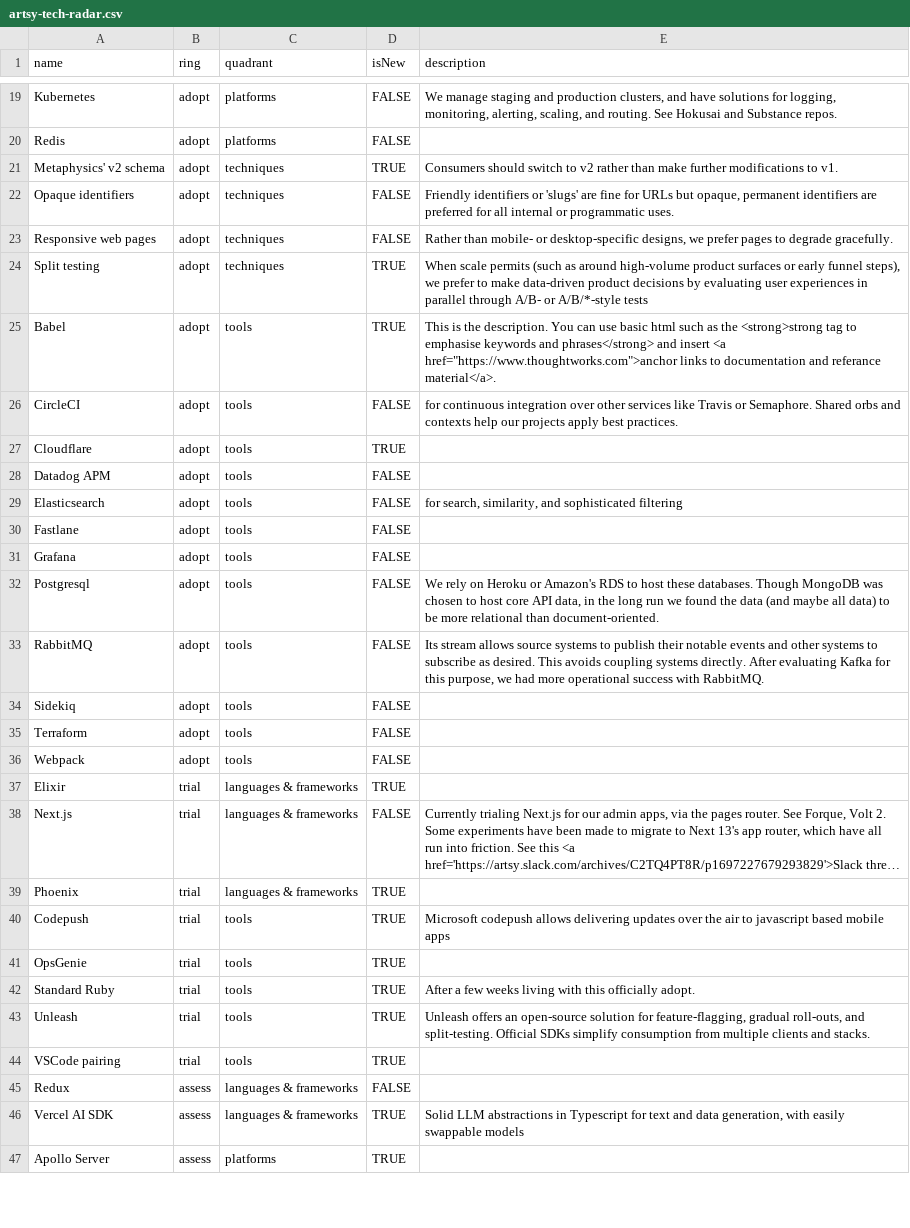
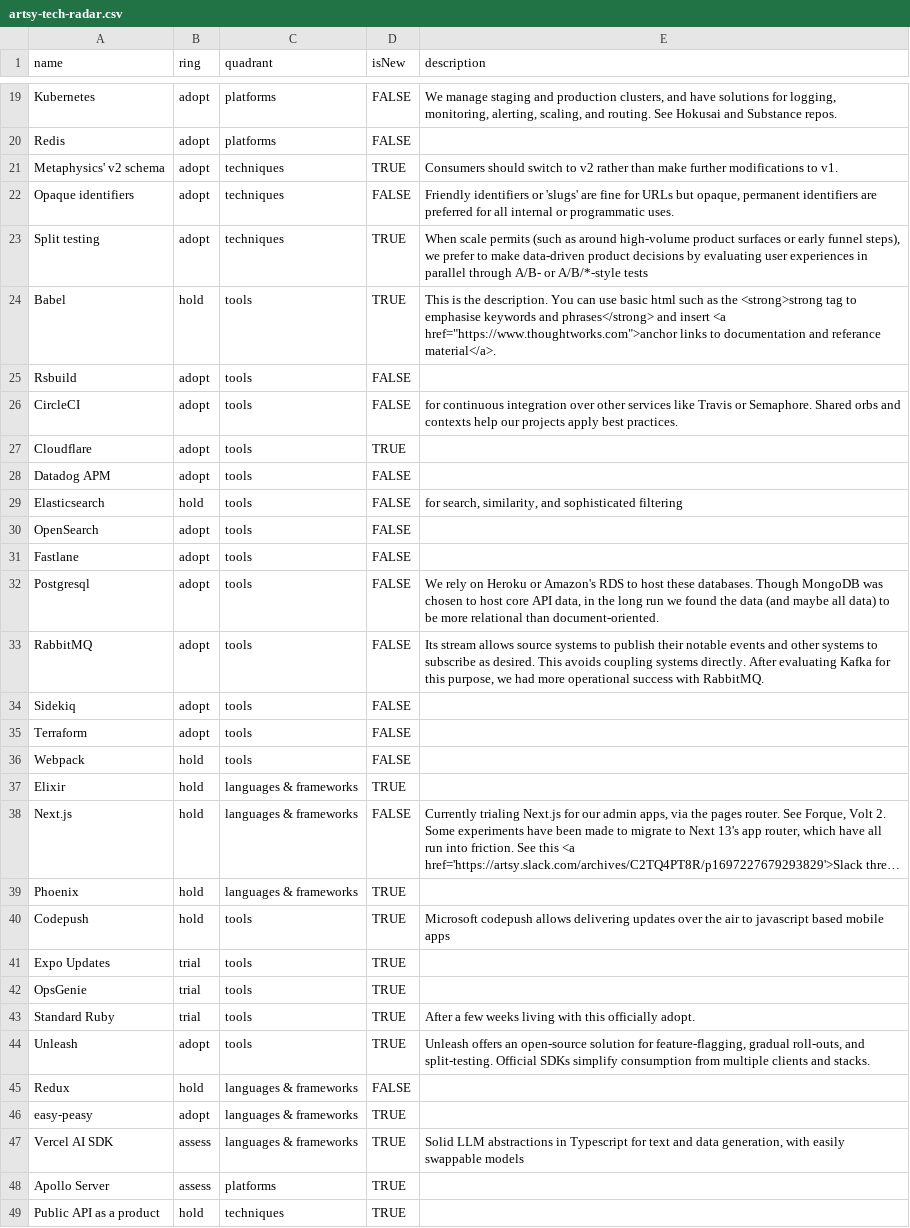
Before and after one commit to artsy/README, a CSV file: playbooks/technology_radar/artsy-tech-radar.csv, drawn as a sheet; only a part is shown, gaps mark what is left out; long unchanged cells end in …; removed rows and columns are numbered as before the commit, all else as after; the diff covers the shown part only; the diff names each change by its address in the sheet, - before the commit and + after, or states it on an @@ line.

Commit message:
wip

```diff
--- a/playbooks/technology_radar/artsy-tech-radar.csv
+++ b/playbooks/technology_radar/artsy-tech-radar.csv
-row 23: Responsive web pages | adopt | techniques | FALSE | Rather than mobile- or desktop-specific designs, we prefer pages to degrade gracefully.
-B24 (ring): adopt
+B24 (ring): hold
+row 25: Rsbuild | adopt | tools | FALSE
-B29 (ring): adopt
+B29 (ring): hold
+row 30: OpenSearch | adopt | tools | FALSE
-row 31: Grafana | adopt | tools | FALSE
-B36 (ring): adopt
+B36 (ring): hold
-B37:B40 (ring): trial
+B37:B40 (ring): hold
+row 41: Expo Updates | trial | tools | TRUE
-B44 (ring): trial
+B44 (ring): adopt
-row 44: VSCode pairing | trial | tools | TRUE
-B45 (ring): assess
+B45 (ring): hold
+row 46: easy-peasy | adopt | languages & frameworks | TRUE
+row 49: Public API as a product | hold | techniques | TRUE
```
Also changed, not shown: 9 added rows, 4 removed rows and 15 edited cells elsewhere in this file.
